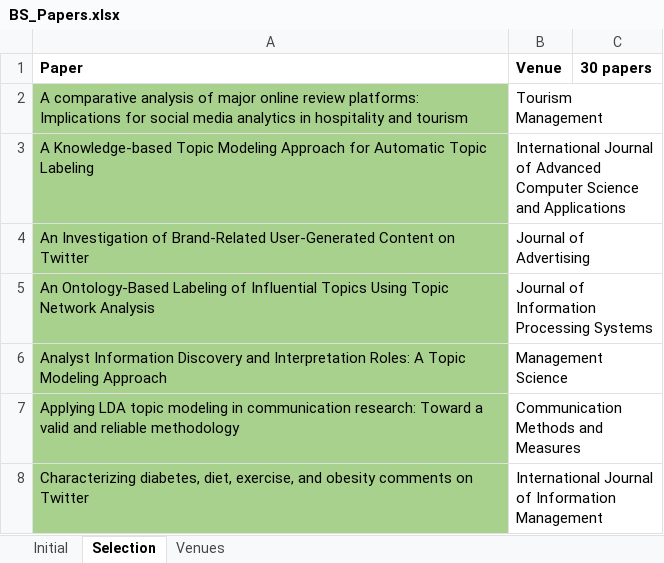
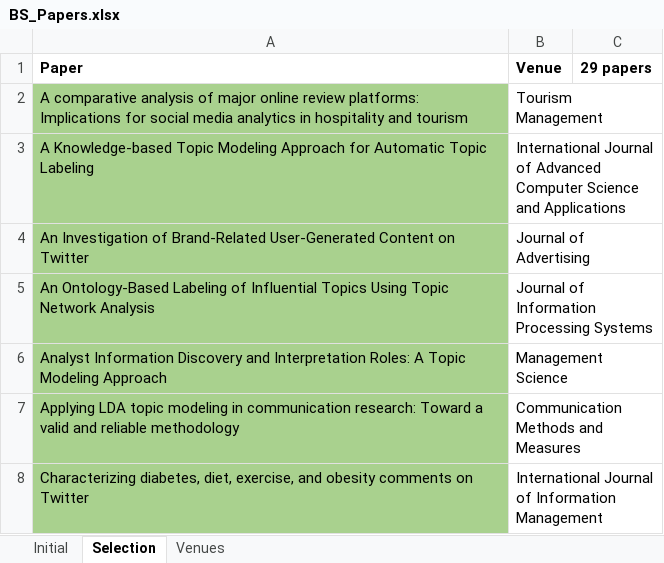
Before and after one commit to iberius96/Msc_Thesis, an Excel workbook: References/Snowballing/Backward snowballing (Outgoing references)/BS_Papers.xlsx, sheet Selection, drawn as a sheet; only a part is shown; values as stored, in another font and other column widths than the file's, no borders; the diff names each change by its address in the sheet, - before the commit and + after, or states it on an @@ line.

```diff
--- a/References/Snowballing/Backward snowballing (Outgoing references)/BS_Papers.xlsx (sheet Selection)
+++ b/References/Snowballing/Backward snowballing (Outgoing references)/BS_Papers.xlsx (sheet Selection)
-C1: 30 papers
+C1: 29 papers
```
Also changed, not shown: Data collection/data_collection.xlsx, activities_calendar.xlsx, 11 other files.
